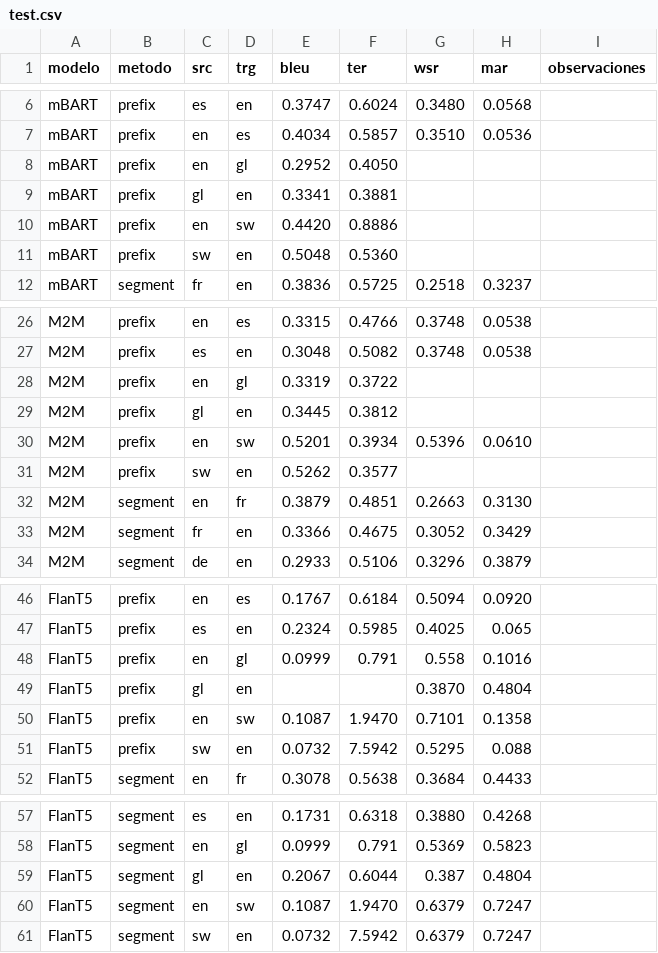
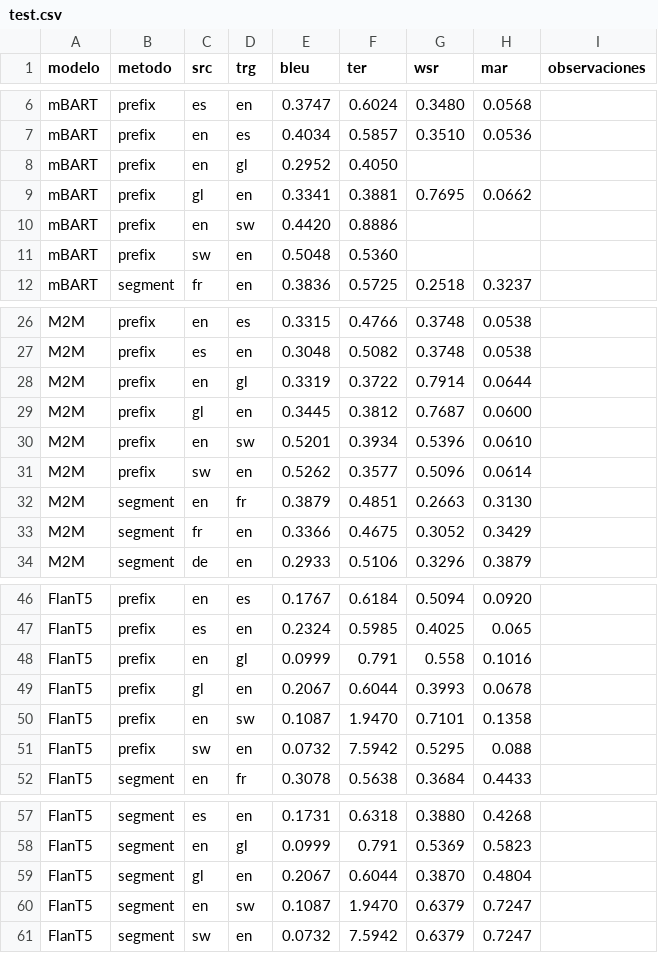
Before and after one commit to sergiogg-ops/TFM_IMT, a CSV file: resultados/test.csv, drawn as a sheet; only a part is shown, gaps mark what is left out.

```diff
--- a/resultados/test.csv
+++ b/resultados/test.csv
@@ -8,3 +8,3 @@ mBART,prefix,en,es,0.4034,0.5857,0.3510,0.0536,
 mBART,prefix,en,gl,0.2952,0.4050,,,
-mBART,prefix,gl,en,0.3341,0.3881,,,
+mBART,prefix,gl,en,0.3341,0.3881,0.7695,0.0662,
 mBART,prefix,en,sw,0.4420,0.8886,,,
@@ -27,6 +27,6 @@ M2M,prefix,en,es,0.3315,0.4766,0.3748,0.0538,
 M2M,prefix,es,en,0.3048,0.5082,0.3748,0.0538,
-M2M,prefix,en,gl,0.3319,0.3722,,,
-M2M,prefix,gl,en,0.3445,0.3812,,,
+M2M,prefix,en,gl,0.3319,0.3722,0.7914,0.0644,
+M2M,prefix,gl,en,0.3445,0.3812,0.7687,0.0600,
 M2M,prefix,en,sw,0.5201,0.3934,0.5396,0.0610,
-M2M,prefix,sw,en,0.5262,0.3577,,,
+M2M,prefix,sw,en,0.5262,0.3577,0.5096,0.0614,
 M2M,segment,en,fr,0.3879,0.4851,0.2663,0.3130,
@@ -48,3 +48,3 @@ FlanT5,prefix,es,en,0.2324,0.5985,0.4025,0.065,
 FlanT5,prefix,en,gl,0.0999,0.791,0.558,0.1016,
-FlanT5,prefix,gl,en,,,0.3870,0.4804,
+FlanT5,prefix,gl,en,0.2067,0.6044,0.3993,0.0678,
 FlanT5,prefix,en,sw,0.1087,1.9470,0.7101,0.1358,
@@ -58,3 +58,3 @@ FlanT5,segment,es,en,0.1731,0.6318,0.3880,0.4268,
 FlanT5,segment,en,gl,0.0999,0.791,0.5369,0.5823,
-FlanT5,segment,gl,en,0.2067,0.6044,0.387,0.4804,
+FlanT5,segment,gl,en,0.2067,0.6044,0.3870,0.4804,
 FlanT5,segment,en,sw,0.1087,1.9470,0.6379,0.7247,
```
Also changed, not shown: art/prefix.csv, 4 other files.
